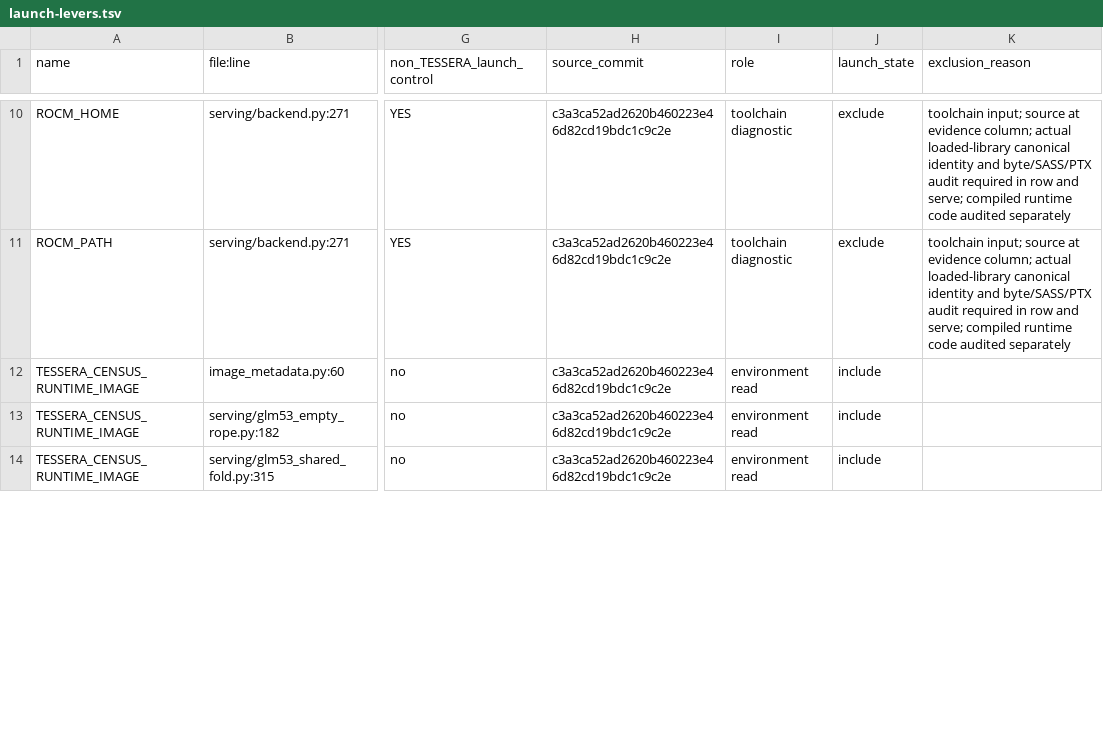
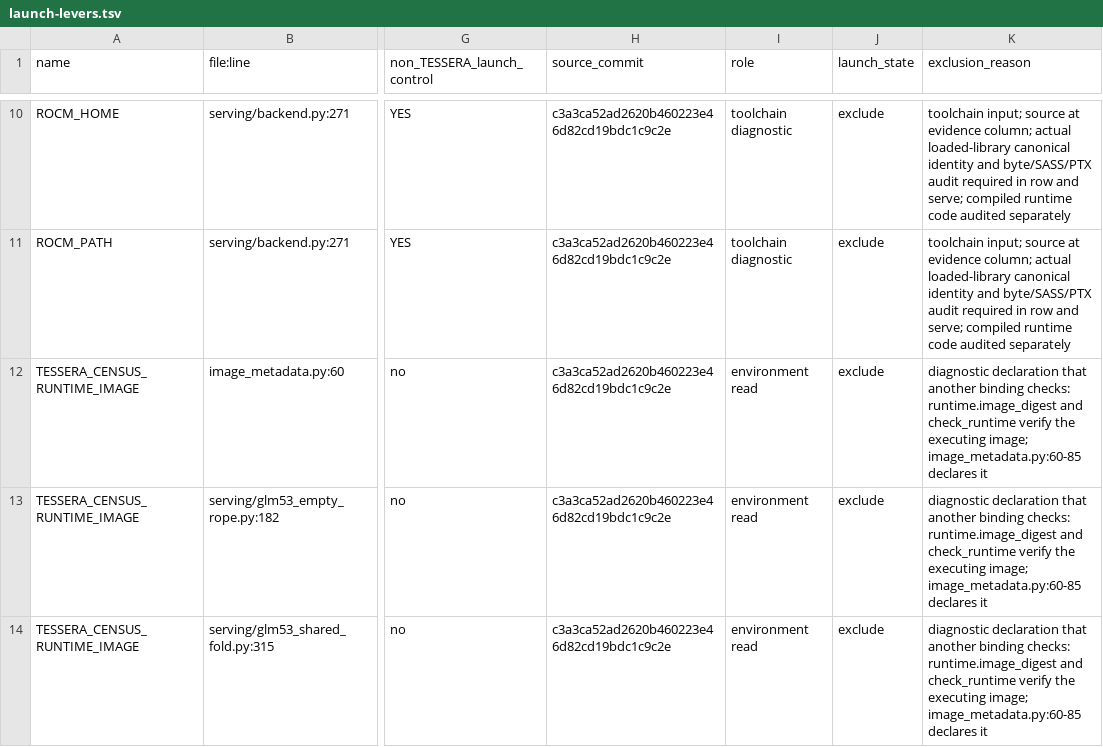
Before and after one commit to RobTand/tessera, a TSV file: experiments/numerics_rows/launch-levers.tsv, drawn as a sheet; only a part is shown, gaps mark what is left out; the diff covers the shown part only; the diff names each change by its address in the sheet, - before the commit and + after, or states it on an @@ line.

Commit message:
Apply final launch-policy review corrections

```diff
--- a/experiments/numerics_rows/launch-levers.tsv
+++ b/experiments/numerics_rows/launch-levers.tsv
-J12:J14 (launch_state): include
+J12:J14 (launch_state): exclude
-K12:K14 (exclusion_reason): (empty)
+K12:K14 (exclusion_reason): diagnostic declaration that another binding checks: runtime.image_digest and check_runtime verify the executing image; image_metadata.py:60-85 declares it
```
Also changed, not shown: 6 edited cells elsewhere in this file, 2 other files.
